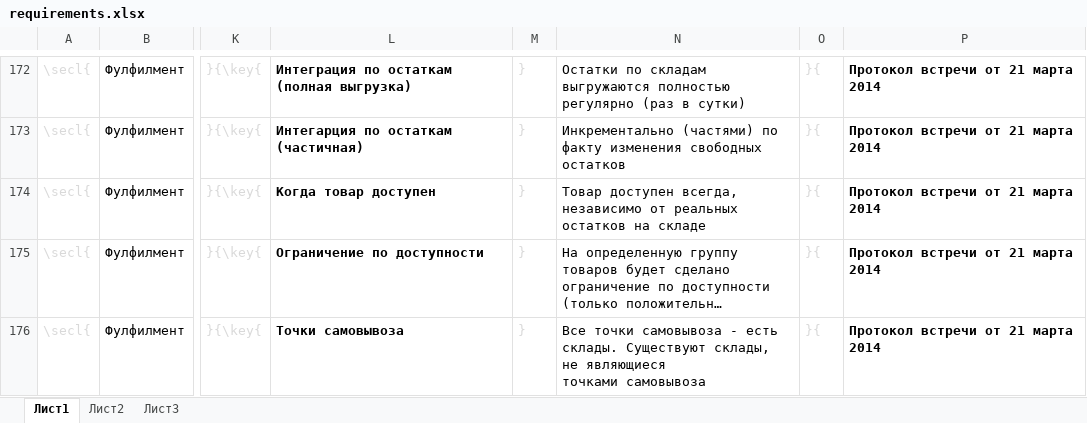
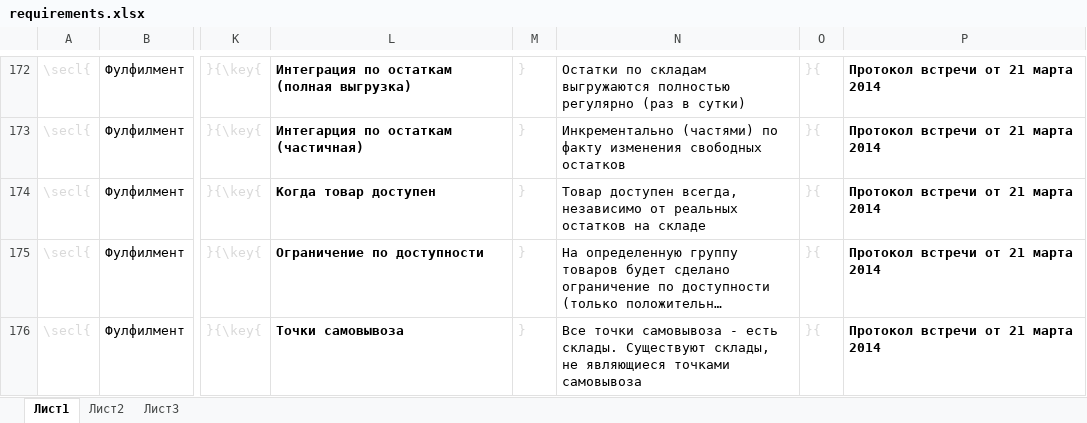
Before and after one commit to raliev2/tn, an Excel workbook: SRS/requirements.xlsx, sheet Лист1, drawn as a sheet; only a part is shown, gaps mark what is left out; long unchanged cells end in …; values as stored, in another font and other column widths than the file's, no borders; the diff names each change by its address in the sheet, - before the commit and + after, or states it on an @@ line.

```diff
--- a/SRS/requirements.xlsx (sheet Лист1)
+++ b/SRS/requirements.xlsx (sheet Лист1)
-N176: …точками самовывоза
+N176: …точками самовывоза
```
Also changed, not shown: 8 other files.
